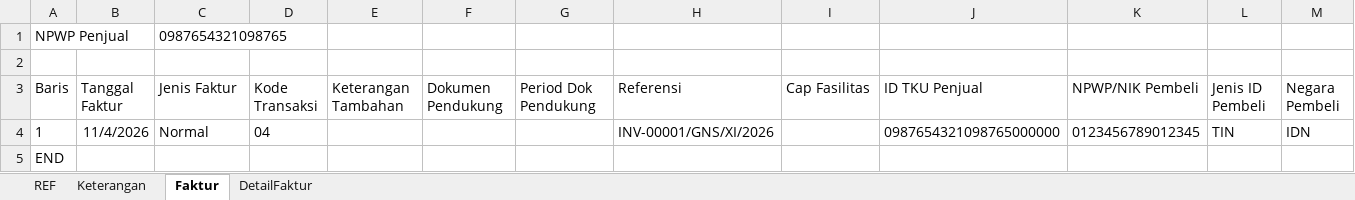
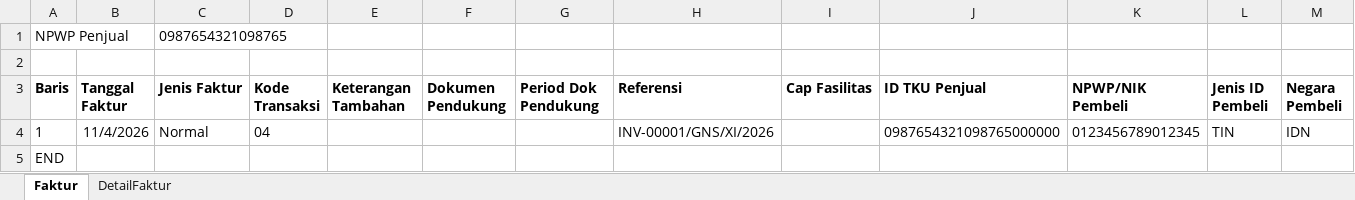
Before and after one commit to nathangalung/Project-InternalGNS, an Excel workbook: docs/example/coretax-export.xlsx, sheet Faktur, drawn as a sheet; only a part is shown; values as stored, in another font and other column widths than the file's, no borders; the diff covers the shown part only; the diff names each change by its address in the sheet, - before the commit and + after, or states it on an @@ line.

```diff
--- a/docs/example/coretax-export.xlsx (sheet Faktur)
+++ b/docs/example/coretax-export.xlsx (sheet Faktur)
-sheet tab: REF
-sheet tab: Keterangan
-A3:M3 bold: off
+A3:M3 bold: on
```
Also changed, not shown: cell formats elsewhere in this sheet, sheet DetailFaktur, 3 other files.
